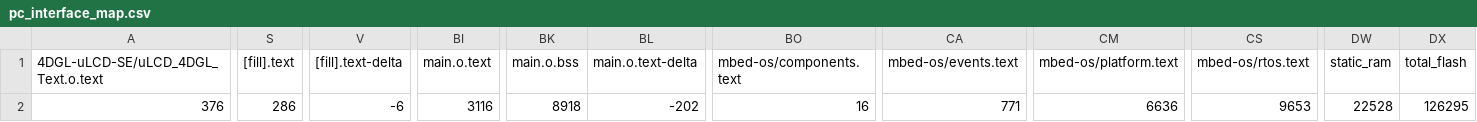
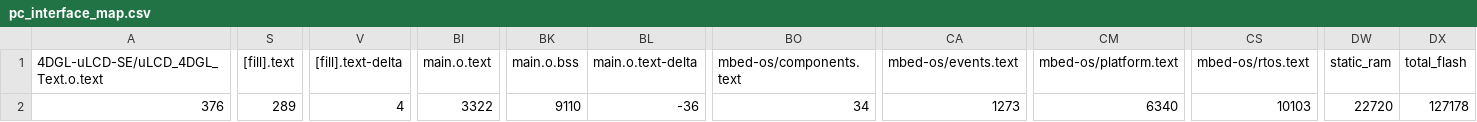
Before and after one commit to MingShiuanSung/Midterm-Project, a CSV file: pc_interface/BUILD/K66F/GCC_ARM-AUDIO/pc_interface_map.csv, drawn as a sheet; only a part is shown, gaps mark what is left out; the diff names each change by its address in the sheet, - before the commit and + after, or states it on an @@ line.

```diff
--- a/pc_interface/BUILD/K66F/GCC_ARM-AUDIO/pc_interface_map.csv
+++ b/pc_interface/BUILD/K66F/GCC_ARM-AUDIO/pc_interface_map.csv
-S2 ([fill].text): 286
+S2 ([fill].text): 289
-V2 ([fill].text-delta): -6
+V2 ([fill].text-delta): 4
-BI2 (main.o.text): 3116
+BI2 (main.o.text): 3322
-BK2 (main.o.bss): 8918
+BK2 (main.o.bss): 9110
-BL2 (main.o.text-delta): -202
+BL2 (main.o.text-delta): -36
-BO2 (mbed-os/components.text): 16
+BO2 (mbed-os/components.text): 34
-CA2 (mbed-os/events.text): 771
+CA2 (mbed-os/events.text): 1273
-CM2 (mbed-os/platform.text): 6636
+CM2 (mbed-os/platform.text): 6340
-CS2 (mbed-os/rtos.text): 9653
+CS2 (mbed-os/rtos.text): 10103
-DW2 (static_ram): 22528
+DW2 (static_ram): 22720
-DX2 (total_flash): 126295
+DX2 (total_flash): 127178
```
Also changed, not shown: DNL/src/model_deploy/BUILD/K66F/GCC_ARM-TFLITE/model_deploy_map.csv, 19 other files.
